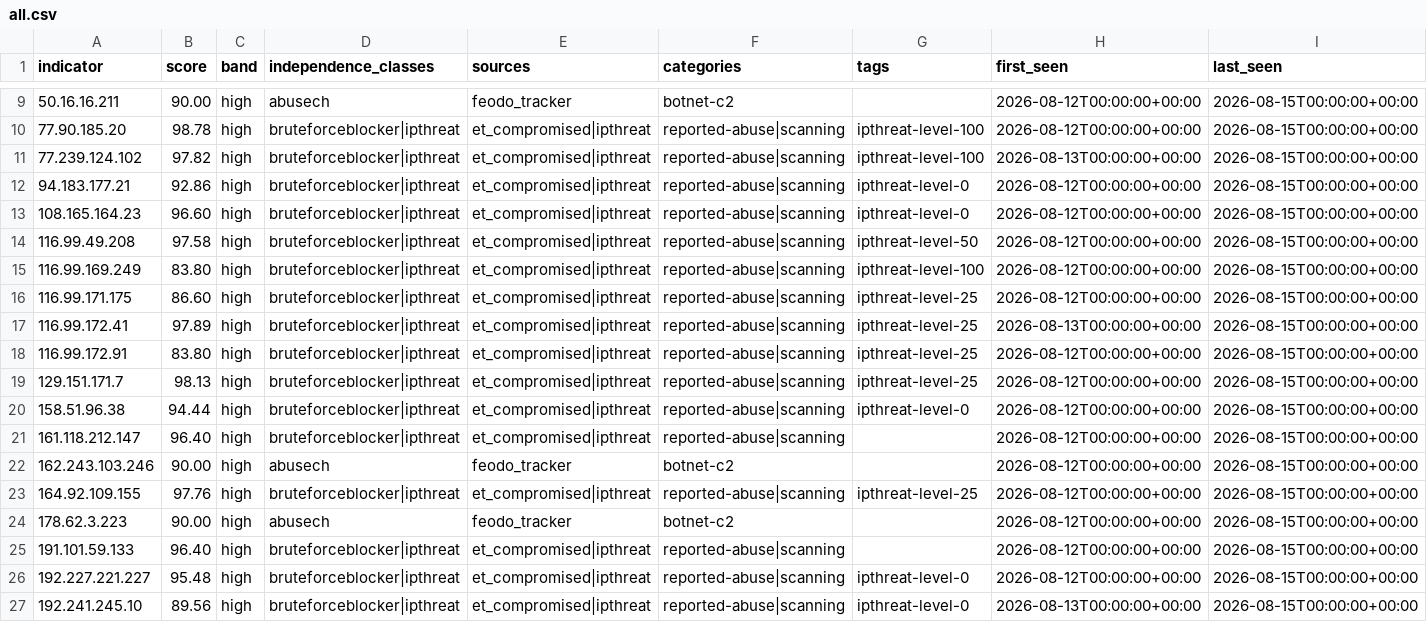
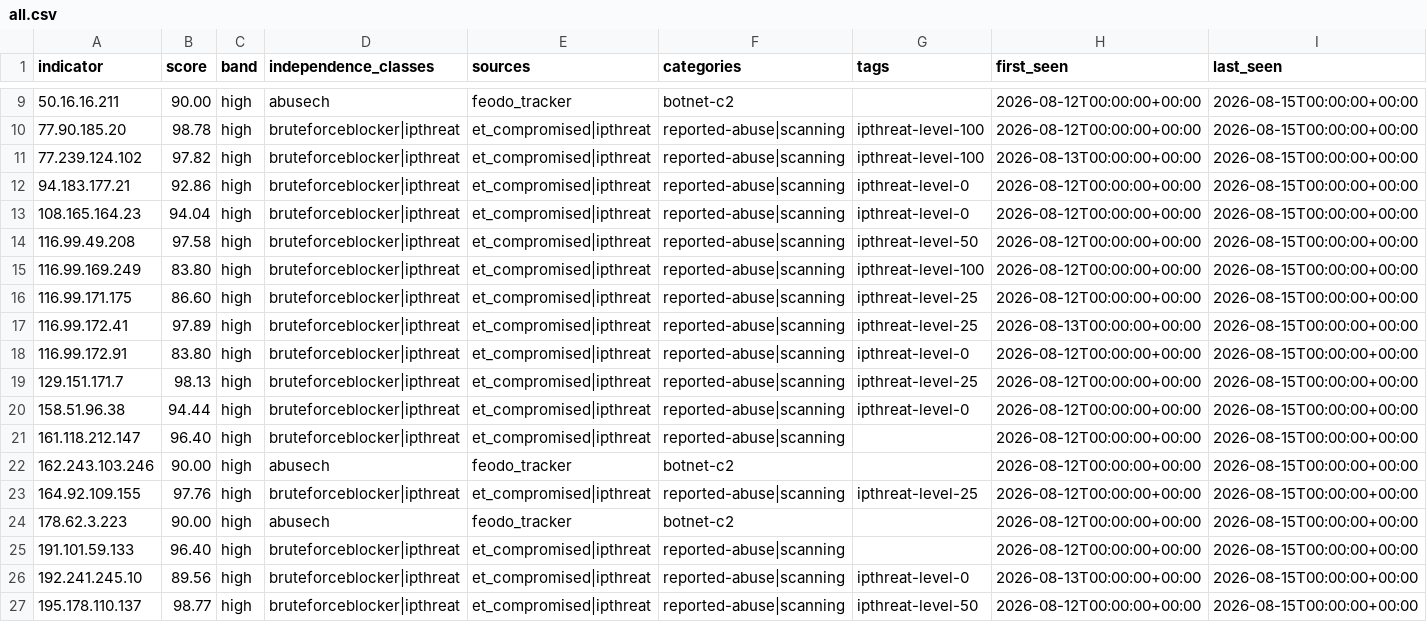
Before and after one commit to neilweitzel/xfeeds, a CSV file: feeds/clean/all.csv, drawn as a sheet; only a part is shown, gaps mark what is left out; the shorter side is filled out with more unchanged rows.

```diff
--- a/feeds/clean/all.csv
+++ b/feeds/clean/all.csv
@@ -12,3 +12,3 @@ indicator,score,band,independence_classes,sources,categories,tags,first_seen,las
 94.183.177.21,92.86,high,bruteforceblocker|ipthreat,et_compromised|ipthreat,reported-abuse|scanning,ipthreat-level-0,2026-08-12T00:00:00+00:00,2026-08-15T00:00:00+00:00
-108.165.164.23,96.60,high,bruteforceblocker|ipthreat,et_compromised|ipthreat,reported-abuse|scanning,ipthreat-level-0,2026-08-12T00:00:00+00:00,2026-08-15T00:00:00+00:00
+108.165.164.23,94.04,high,bruteforceblocker|ipthreat,et_compromised|ipthreat,reported-abuse|scanning,ipthreat-level-0,2026-08-12T00:00:00+00:00,2026-08-15T00:00:00+00:00
 116.99.49.208,97.58,high,bruteforceblocker|ipthreat,et_compromised|ipthreat,reported-abuse|scanning,ipthreat-level-50,2026-08-12T00:00:00+00:00,2026-08-15T00:00:00+00:00
@@ -17,3 +17,3 @@ indicator,score,band,independence_classes,sources,categories,tags,first_seen,las
 116.99.172.41,97.89,high,bruteforceblocker|ipthreat,et_compromised|ipthreat,reported-abuse|scanning,ipthreat-level-25,2026-08-13T00:00:00+00:00,2026-08-15T00:00:00+00:00
-116.99.172.91,83.80,high,bruteforceblocker|ipthreat,et_compromised|ipthreat,reported-abuse|scanning,ipthreat-level-25,2026-08-12T00:00:00+00:00,2026-08-15T00:00:00+00:00
+116.99.172.91,83.80,high,bruteforceblocker|ipthreat,et_compromised|ipthreat,reported-abuse|scanning,ipthreat-level-0,2026-08-12T00:00:00+00:00,2026-08-15T00:00:00+00:00
 129.151.171.7,98.13,high,bruteforceblocker|ipthreat,et_compromised|ipthreat,reported-abuse|scanning,ipthreat-level-25,2026-08-12T00:00:00+00:00,2026-08-15T00:00:00+00:00
@@ -25,3 +25,2 @@ indicator,score,band,independence_classes,sources,categories,tags,first_seen,las
 191.101.59.133,96.40,high,bruteforceblocker|ipthreat,et_compromised|ipthreat,reported-abuse|scanning,,2026-08-12T00:00:00+00:00,2026-08-15T00:00:00+00:00
-192.227.221.227,95.48,high,bruteforceblocker|ipthreat,et_compromised|ipthreat,reported-abuse|scanning,ipthreat-level-0,2026-08-12T00:00:00+00:00,2026-08-15T00:00:00+00:00
 192.241.245.10,89.56,high,bruteforceblocker|ipthreat,et_compromised|ipthreat,reported-abuse|scanning,ipthreat-level-0,2026-08-13T00:00:00+00:00,2026-08-15T00:00:00+00:00
```
Also changed, not shown: 35 other files.
